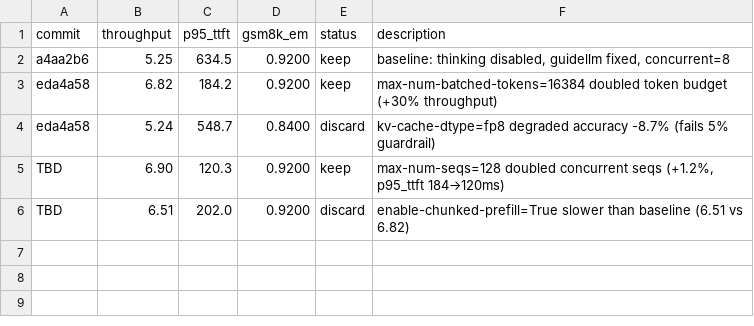
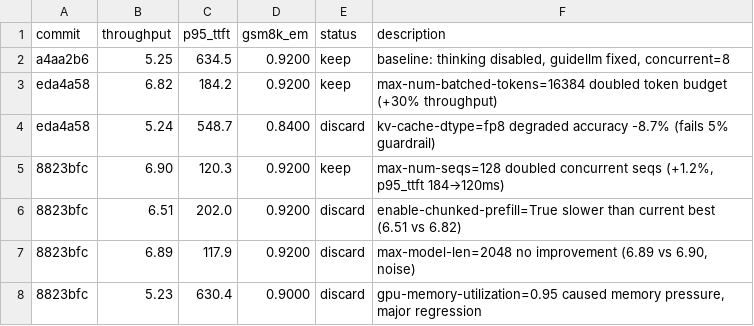
Before and after one commit to bkates-cw/autoinference, a TSV file: results.tsv, drawn as a sheet.

```diff
--- a/results.tsv
+++ b/results.tsv
@@ -4,3 +4,5 @@ eda4a58	6.82	184.2	0.9200	keep	max-num-batched-tokens=16384 doubled token budget
 eda4a58	5.24	548.7	0.8400	discard	kv-cache-dtype=fp8 degraded accuracy -8.7% (fails 5% guardrail)
-TBD	6.90	120.3	0.9200	keep	max-num-seqs=128 doubled concurrent seqs (+1.2%, p95_ttft 184→120ms)
-TBD	6.51	202.0	0.9200	discard	enable-chunked-prefill=True slower than baseline (6.51 vs 6.82)
+8823bfc	6.90	120.3	0.9200	keep	max-num-seqs=128 doubled concurrent seqs (+1.2%, p95_ttft 184→120ms)
+8823bfc	6.51	202.0	0.9200	discard	enable-chunked-prefill=True slower than current best (6.51 vs 6.82)
+8823bfc	6.89	117.9	0.9200	discard	max-model-len=2048 no improvement (6.89 vs 6.90, noise)
+8823bfc	5.23	630.4	0.9000	discard	gpu-memory-utilization=0.95 caused memory pressure, major regression
```
